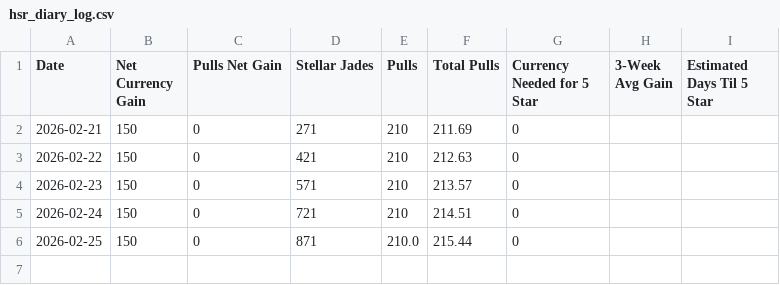
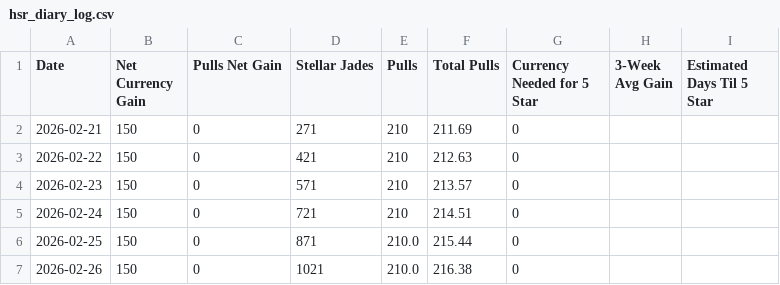
Before and after one commit to axelotlramen/website, a CSV file: data/hsr_diary_log.csv, drawn as a sheet; the diff names each change by its address in the sheet, - before the commit and + after, or states it on an @@ line.

```diff
--- a/data/hsr_diary_log.csv
+++ b/data/hsr_diary_log.csv
+row 7: 2026-02-26 | 150 | 0 | 1021 | 210.0 | 216.38 | 0
```
Also changed, not shown: 2 other files.
